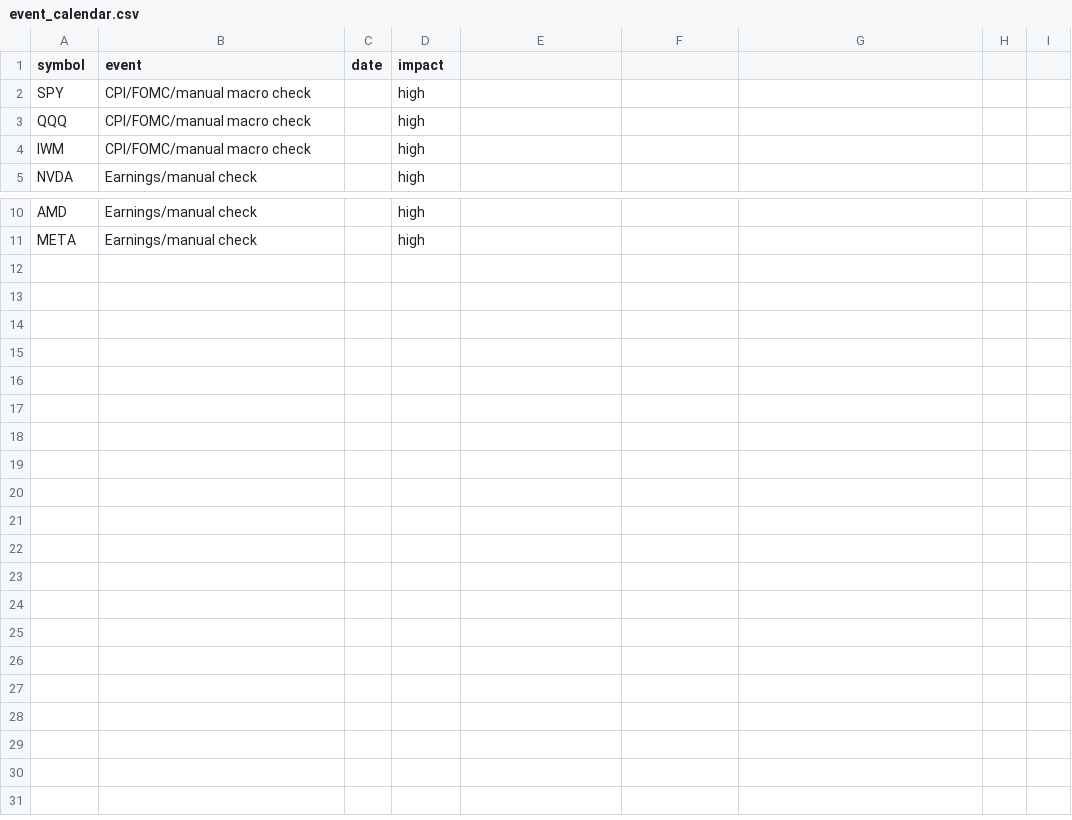
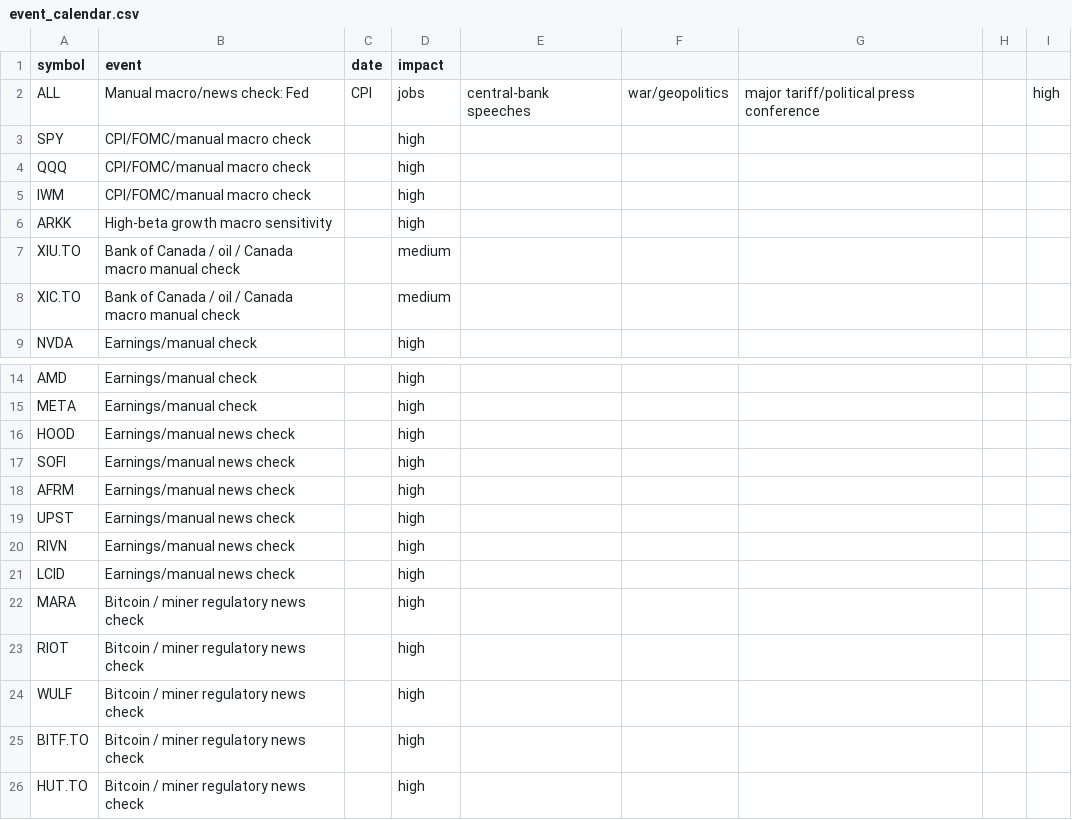
Before and after one commit to narendra0467/Trading-System, a CSV file: data/event_calendar.csv, drawn as a sheet; only a part is shown, gaps mark what is left out; the diff names each change by its address in the sheet, - before the commit and + after, or states it on an @@ line.

Commit message:
Focus high risk scanner on moonshots

```diff
--- a/data/event_calendar.csv
+++ b/data/event_calendar.csv
+row 2: ALL | Manual macro/news check: Fed | CPI | jobs | central-bank speeches | war/geopolitics | major tariff/political press conference |  | high
+row 6: ARKK | High-beta growth macro sensitivity |  | high
+row 7: XIU.TO | Bank of Canada / oil / Canada macro manual check |  | medium
+row 8: XIC.TO | Bank of Canada / oil / Canada macro manual check |  | medium
+row 16: HOOD | Earnings/manual news check |  | high
+row 17: SOFI | Earnings/manual news check |  | high
+row 18: AFRM | Earnings/manual news check |  | high
+row 19: UPST | Earnings/manual news check |  | high
+row 20: RIVN | Earnings/manual news check |  | high
+row 21: LCID | Earnings/manual news check |  | high
+row 22: MARA | Bitcoin / miner regulatory news check |  | high
+row 23: RIOT | Bitcoin / miner regulatory news check |  | high
+row 24: WULF | Bitcoin / miner regulatory news check |  | high
+row 25: BITF.TO | Bitcoin / miner regulatory news check |  | high
+row 26: HUT.TO | Bitcoin / miner regulatory news check |  | high
```
Also changed, not shown: data/universe_high_risk.csv, 9 other files.
